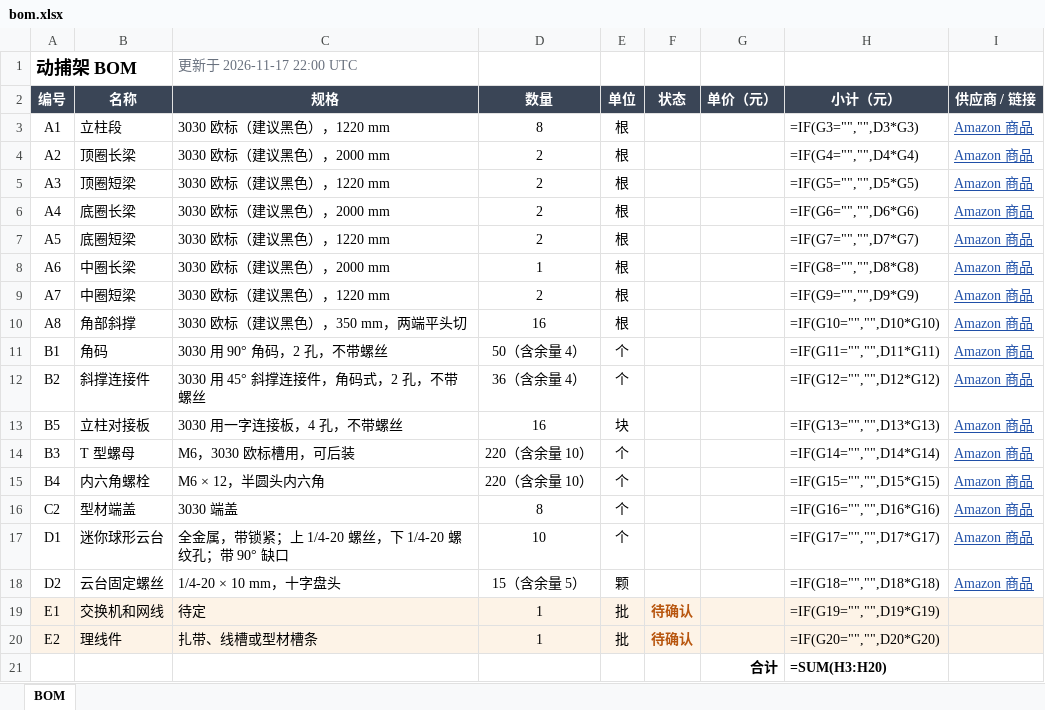
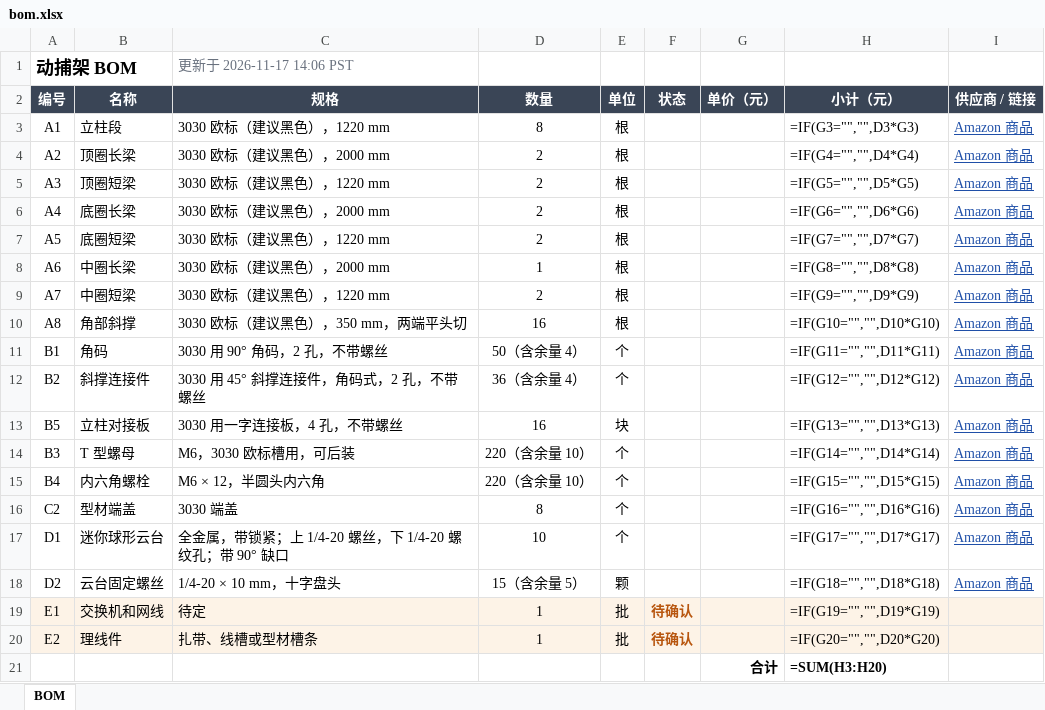
Before and after one commit to Leixinjonaschang/leixinjonaschang.github.io, an Excel workbook: mocap-bom/bom.xlsx, sheet BOM, drawn as a sheet; values as stored, in another font and other column widths than the file's, no borders; formulas without a stored value are shown as written; the diff names each change by its address in the sheet, - before the commit and + after, or states it on an @@ line.

```diff
--- a/mocap-bom/bom.xlsx (sheet BOM)
+++ b/mocap-bom/bom.xlsx (sheet BOM)
-C1 (规格): 更新于 2026-11-17 22:00 UTC
+C1 (规格): 更新于 2026-11-17 14:06 PST
```
Also changed, not shown: 1 other file.
